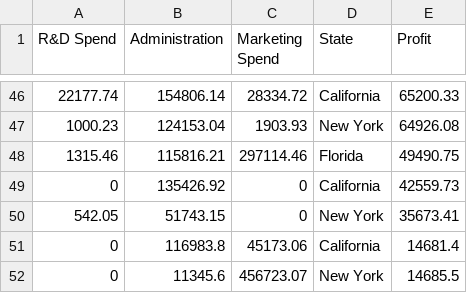
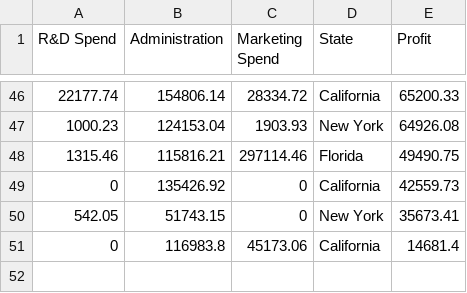
Before and after one commit to AFJGitHubDev24/IIMSTC-ML, a CSV file: 50_Startups.csv, drawn as a sheet; only a part is shown, gaps mark what is left out.

Commit message:
all files commit

```diff
--- a/50_Startups.csv
+++ b/50_Startups.csv
@@ -51,2 +51 @@ R&D Spend,Administration,Marketing Spend,State,Profit
 0,116983.8,45173.06,California,14681.4
-0,11345.6, 456723.07, New York, 14685.5
```
